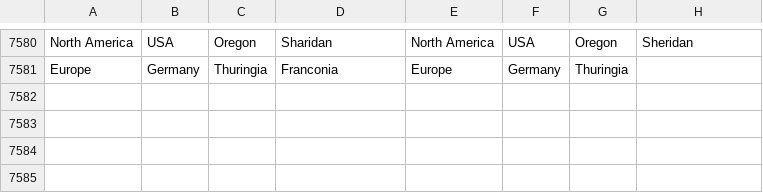
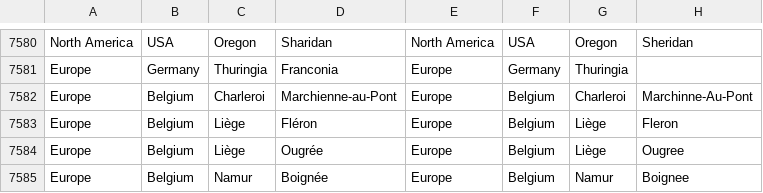
Before and after one commit to nextstrain/ncov-ingest, a TSV file: source-data/gisaid_geoLocationRules.tsv, drawn as a sheet; only a part is shown, gaps mark what is left out.

```diff
--- a/source-data/gisaid_geoLocationRules.tsv
+++ b/source-data/gisaid_geoLocationRules.tsv
@@ -7581 +7581,5 @@ North America	USA	Oregon	Sharidan	North America	USA	Oregon	Sheridan
 Europe	Germany	Thuringia	Franconia	Europe	Germany	Thuringia	
+Europe	Belgium	Charleroi	Marchienne-au-Pont	Europe	Belgium	Charleroi	Marchinne-Au-Pont
+Europe	Belgium	Liège	Fléron	Europe	Belgium	Liège	Fleron
+Europe	Belgium	Liège	Ougrée	Europe	Belgium	Liège	Ougree
+Europe	Belgium	Namur	Boignée	Europe	Belgium	Namur	Boignee
```
Also changed, not shown: source-data/location_hierarchy.tsv.
